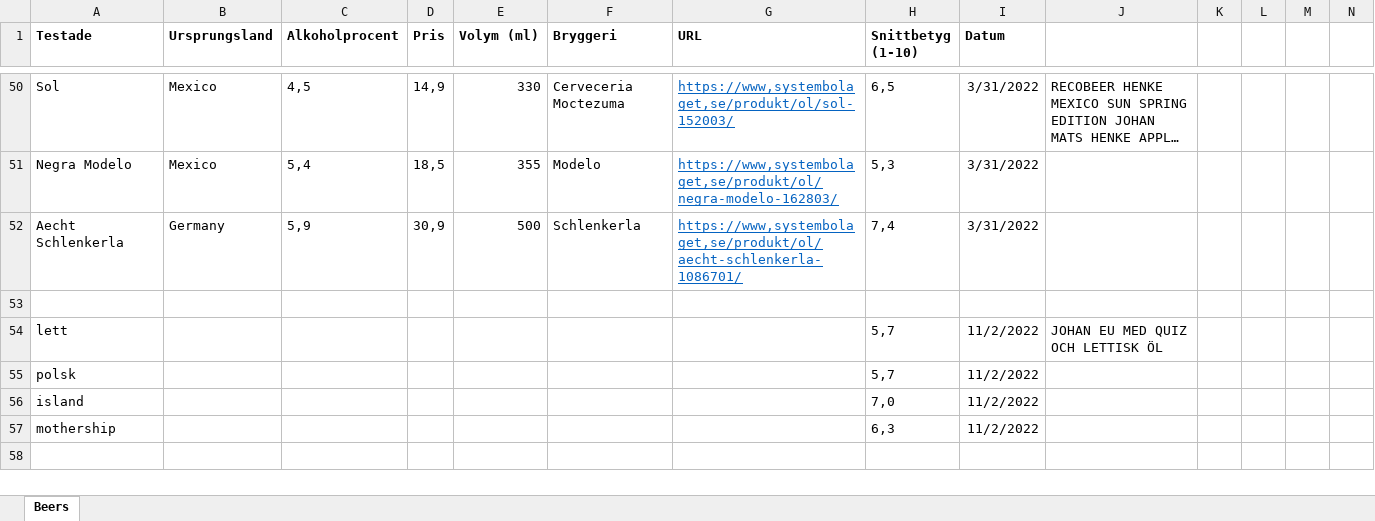
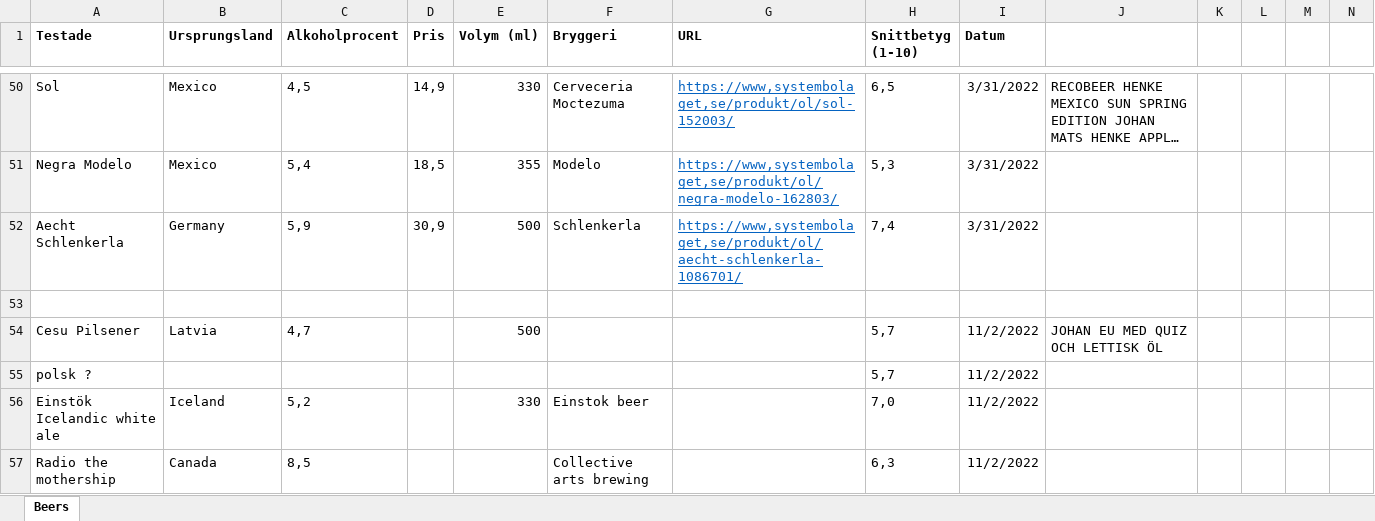
Before and after one commit to Hedagarden/RecoBeer, an Excel workbook: recoBeer.xlsx, sheet Beers, drawn as a sheet; only a part is shown, gaps mark what is left out; long unchanged cells end in …; values as stored, in another font and other column widths than the file's, no borders; charts and pictures not drawn; removed rows and columns are numbered as before the commit, all else as after; rows hold the shown columns only; the diff names each change by its address in the sheet, - before the commit and + after, or states it on an @@ line.

Commit message:
updates eu info

```diff
--- a/recoBeer.xlsx (sheet Beers)
+++ b/recoBeer.xlsx (sheet Beers)
-row 54: lett |  |  |  |  |  |  | 5,7 | 11/2/2022 | JOHAN EU MED QUIZ OCH LETTISK ÖL
+row 54: Cesu Pilsener | Latvia | 4,7 |  | 500 |  |  | 5,7 | 11/2/2022 | JOHAN EU MED QUIZ OCH LETTISK ÖL
-A55 (Testade): polsk
+A55 (Testade): polsk ?
-row 56: island |  |  |  |  |  |  | 7,0 | 11/2/2022
-row 57: mothership |  |  |  |  |  |  | 6,3 | 11/2/2022
+row 56: Einstök Icelandic white ale | Iceland | 5,2 |  | 330 | Einstok beer |  | 7,0 | 11/2/2022
+row 57: Radio the mothership | Canada | 8,5 |  |  | Collective arts brewing |  | 6,3 | 11/2/2022
```
